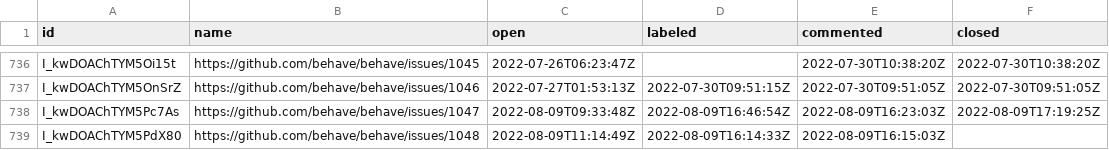
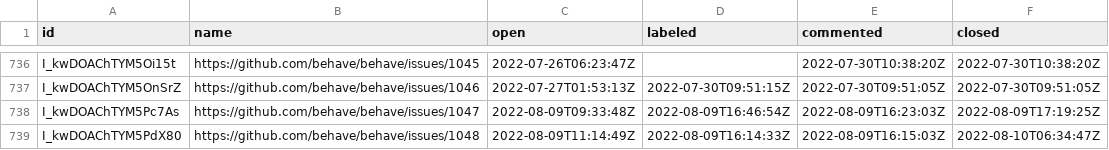
Before and after one commit to oselvar/oselvar-github-metrics, a CSV file: data/behave/behave/issues.csv, drawn as a sheet; only a part is shown, gaps mark what is left out.

```diff
--- a/data/behave/behave/issues.csv
+++ b/data/behave/behave/issues.csv
@@ -738,2 +738,2 @@ I_kwDOAChTYM5OnSrZ,https://github.com/behave/behave/issues/1046,2022-07-27T01:53
 I_kwDOAChTYM5Pc7As,https://github.com/behave/behave/issues/1047,2022-08-09T09:33:48Z,2022-08-09T16:46:54Z,2022-08-09T16:23:03Z,2022-08-09T17:19:25Z
-I_kwDOAChTYM5PdX80,https://github.com/behave/behave/issues/1048,2022-08-09T11:14:49Z,2022-08-09T16:14:33Z,2022-08-09T16:15:03Z,
+I_kwDOAChTYM5PdX80,https://github.com/behave/behave/issues/1048,2022-08-09T11:14:49Z,2022-08-09T16:14:33Z,2022-08-09T16:15:03Z,2022-08-10T06:34:47Z
```
Also changed, not shown: 3 other files.
